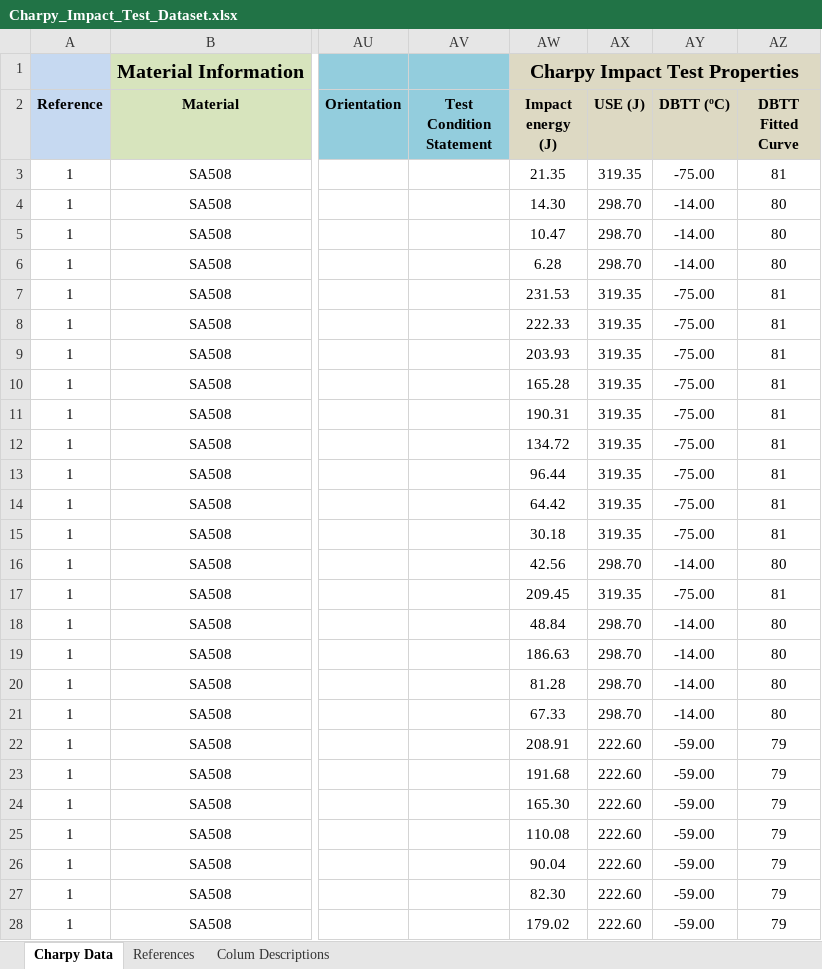
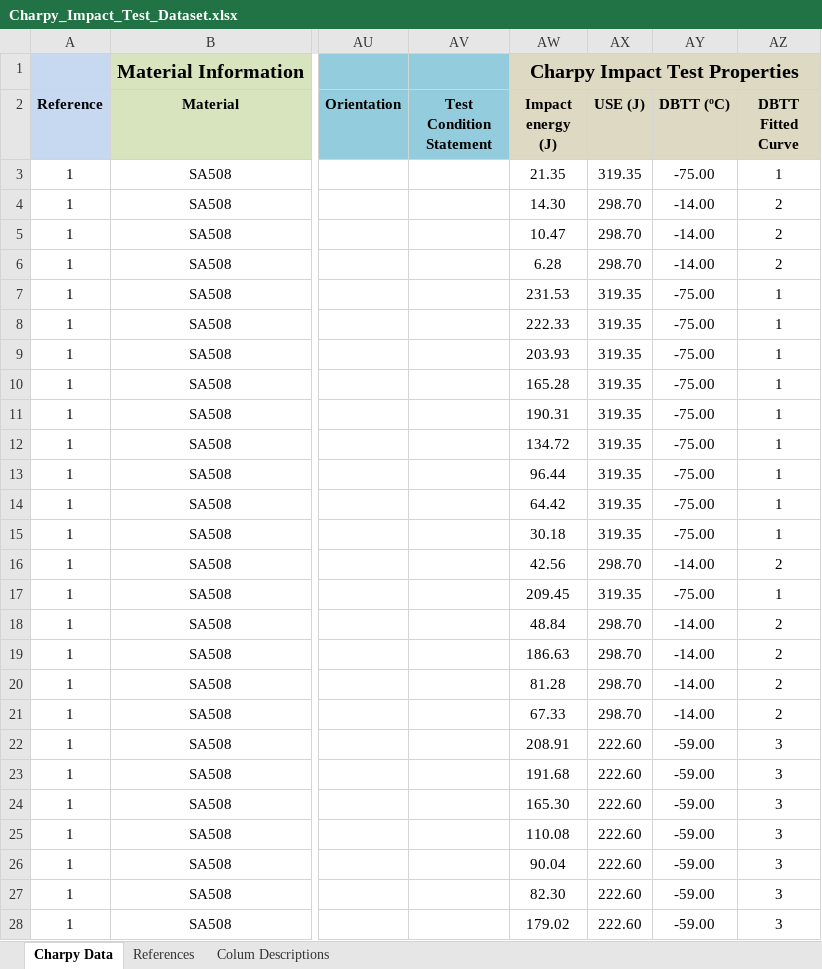
Before and after one commit to avakanski/Charpy-Impact-Test-Dataset, an Excel workbook: Charpy_Impact_Test_Dataset.xlsx, sheet Charpy Data, drawn as a sheet; only a part is shown, gaps mark what is left out; values as stored, in another font and other column widths than the file's, no borders; the diff covers the shown part only; the diff names each change by its address in the sheet, - before the commit and + after, or states it on an @@ line.

```diff
--- a/Charpy_Impact_Test_Dataset.xlsx (sheet Charpy Data)
+++ b/Charpy_Impact_Test_Dataset.xlsx (sheet Charpy Data)
-AZ3 (DBTT Fitted Curve): 81
+AZ3 (DBTT Fitted Curve): 1
-AZ4:AZ6 (DBTT Fitted Curve): 80
+AZ4:AZ6 (DBTT Fitted Curve): 2
-AZ7:AZ15 (DBTT Fitted Curve): 81
+AZ7:AZ15 (DBTT Fitted Curve): 1
-AZ16 (DBTT Fitted Curve): 80
+AZ16 (DBTT Fitted Curve): 2
-AZ17 (DBTT Fitted Curve): 81
+AZ17 (DBTT Fitted Curve): 1
-AZ18:AZ21 (DBTT Fitted Curve): 80
+AZ18:AZ21 (DBTT Fitted Curve): 2
-AZ22:AZ28 (DBTT Fitted Curve): 79
+AZ22:AZ28 (DBTT Fitted Curve): 3
```
Also changed, not shown: 261 edited cells elsewhere in this sheet.
